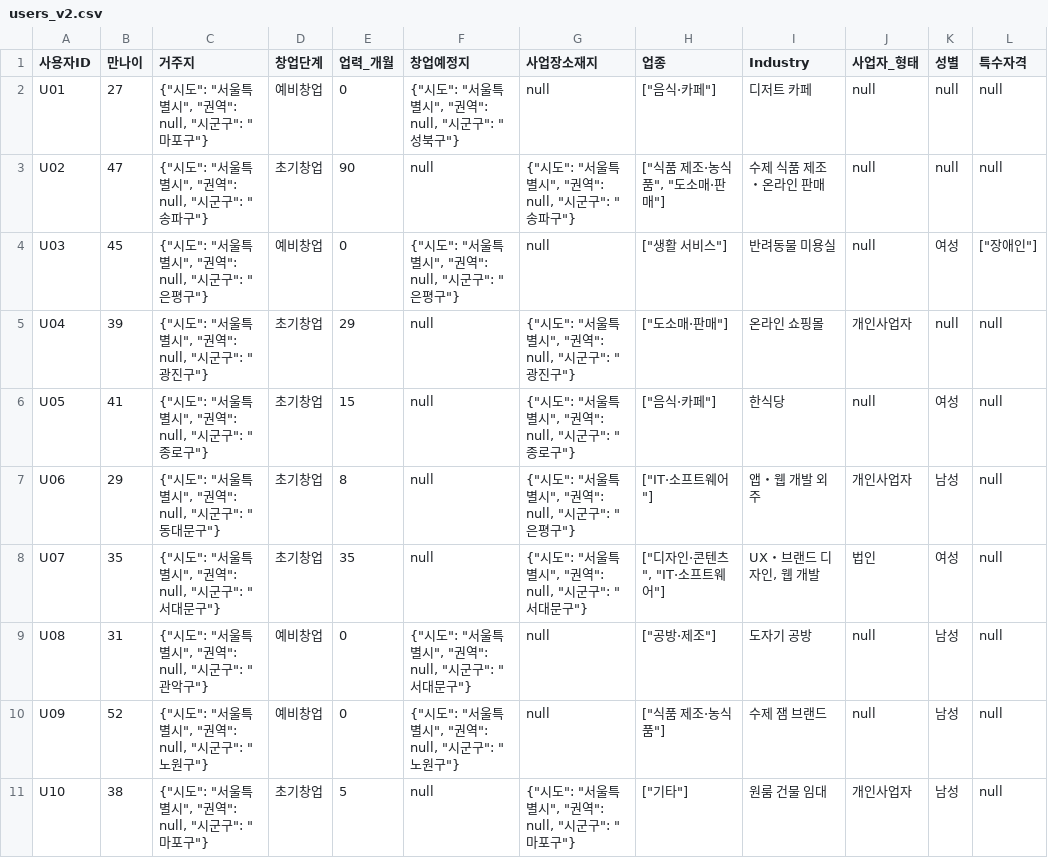
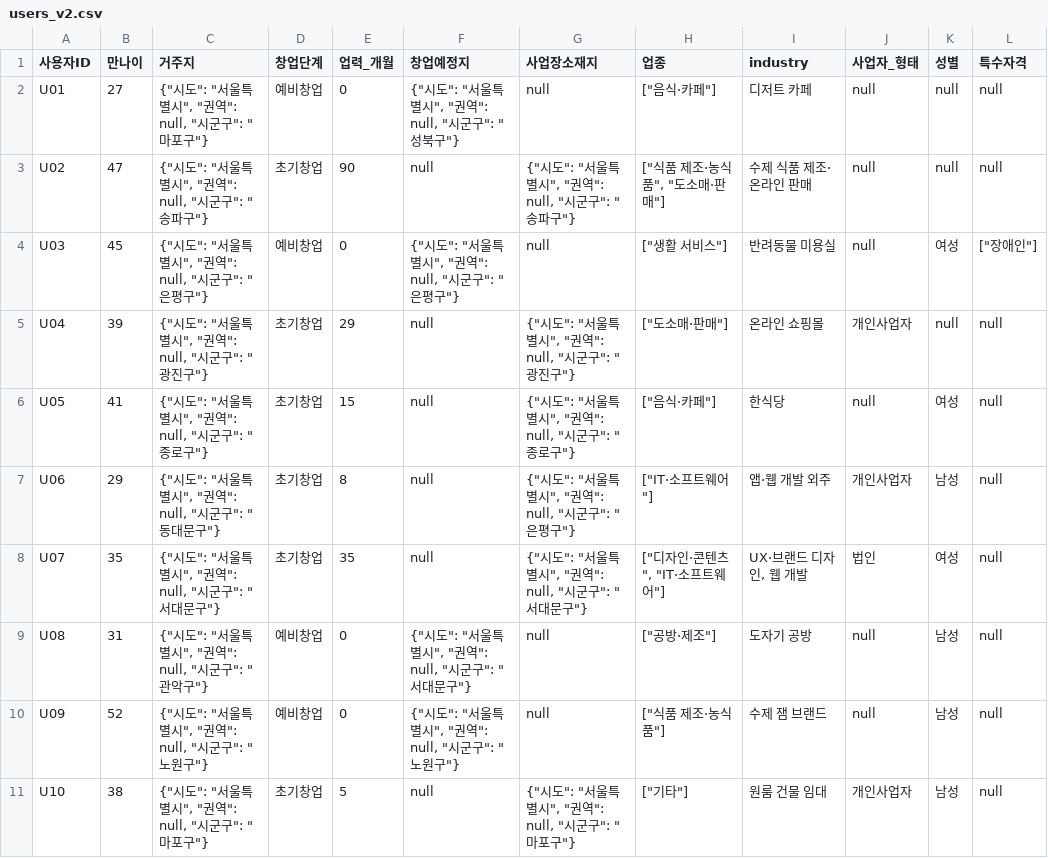
Before and after one commit to welgrape386/startup_support, a CSV file: judgment/goldset/users_v2.csv, drawn as a sheet.

Commit message:
goldset: 사용자 샘플 industry 칸 오류 수정

```diff
--- a/judgment/goldset/users_v2.csv
+++ b/judgment/goldset/users_v2.csv
@@ -1,4 +1,4 @@
-사용자ID,만나이,거주지,창업단계,업력_개월,창업예정지,사업장소재지,업종,Industry,사업자_형태,성별,특수자격
+사용자ID,만나이,거주지,창업단계,업력_개월,창업예정지,사업장소재지,업종,industry,사업자_형태,성별,특수자격
 U01,27,"{""시도"": ""서울특별시"", ""권역"": null, ""시군구"": ""마포구""}",예비창업,0,"{""시도"": ""서울특별시"", ""권역"": null, ""시군구"": ""성북구""}",null,"[""음식·카페""]",디저트 카페,null,null,null
-U02,47,"{""시도"": ""서울특별시"", ""권역"": null, ""시군구"": ""송파구""}",초기창업,90,null,"{""시도"": ""서울특별시"", ""권역"": null, ""시군구"": ""송파구""}","[""식품 제조·농식품"", ""도소매·판매""]",수제 식품 제조・온라인 판매,null,null,null
+U02,47,"{""시도"": ""서울특별시"", ""권역"": null, ""시군구"": ""송파구""}",초기창업,90,null,"{""시도"": ""서울특별시"", ""권역"": null, ""시군구"": ""송파구""}","[""식품 제조·농식품"", ""도소매·판매""]",수제 식품 제조·온라인 판매,null,null,null
 U03,45,"{""시도"": ""서울특별시"", ""권역"": null, ""시군구"": ""은평구""}",예비창업,0,"{""시도"": ""서울특별시"", ""권역"": null, ""시군구"": ""은평구""}",null,"[""생활 서비스""]",반려동물 미용실,null,여성,"[""장애인""]"
@@ -6,4 +6,4 @@ U04,39,"{""시도"": ""서울특별시"", ""권역"": null, ""시군구"": ""광
 U05,41,"{""시도"": ""서울특별시"", ""권역"": null, ""시군구"": ""종로구""}",초기창업,15,null,"{""시도"": ""서울특별시"", ""권역"": null, ""시군구"": ""종로구""}","[""음식·카페""]",한식당,null,여성,null
-U06,29,"{""시도"": ""서울특별시"", ""권역"": null, ""시군구"": ""동대문구""}",초기창업,8,null,"{""시도"": ""서울특별시"", ""권역"": null, ""시군구"": ""은평구""}","[""IT·소프트웨어""]",앱・웹 개발 외주,개인사업자,남성,null
-U07,35,"{""시도"": ""서울특별시"", ""권역"": null, ""시군구"": ""서대문구""}",초기창업,35,null,"{""시도"": ""서울특별시"", ""권역"": null, ""시군구"": ""서대문구""}","[""디자인·콘텐츠"", ""IT·소프트웨어""]","UX・브랜드 디자인, 웹 개발",법인,여성,null
+U06,29,"{""시도"": ""서울특별시"", ""권역"": null, ""시군구"": ""동대문구""}",초기창업,8,null,"{""시도"": ""서울특별시"", ""권역"": null, ""시군구"": ""은평구""}","[""IT·소프트웨어""]",앱·웹 개발 외주,개인사업자,남성,null
+U07,35,"{""시도"": ""서울특별시"", ""권역"": null, ""시군구"": ""서대문구""}",초기창업,35,null,"{""시도"": ""서울특별시"", ""권역"": null, ""시군구"": ""서대문구""}","[""디자인·콘텐츠"", ""IT·소프트웨어""]","UX·브랜드 디자인, 웹 개발",법인,여성,null
 U08,31,"{""시도"": ""서울특별시"", ""권역"": null, ""시군구"": ""관악구""}",예비창업,0,"{""시도"": ""서울특별시"", ""권역"": null, ""시군구"": ""서대문구""}",null,"[""공방·제조""]",도자기 공방,null,남성,null
```
